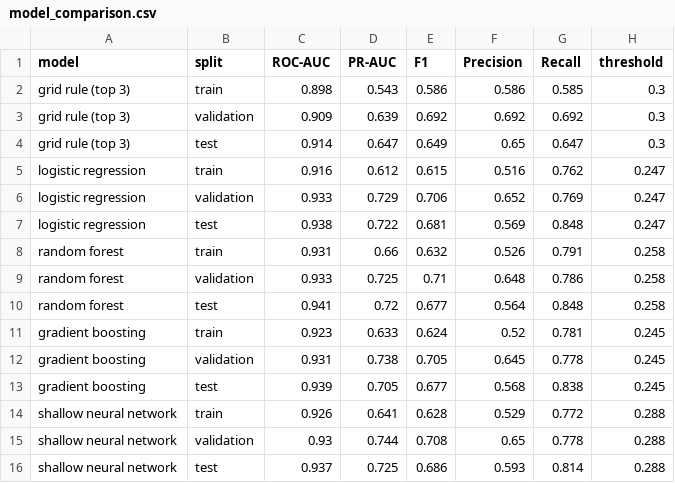
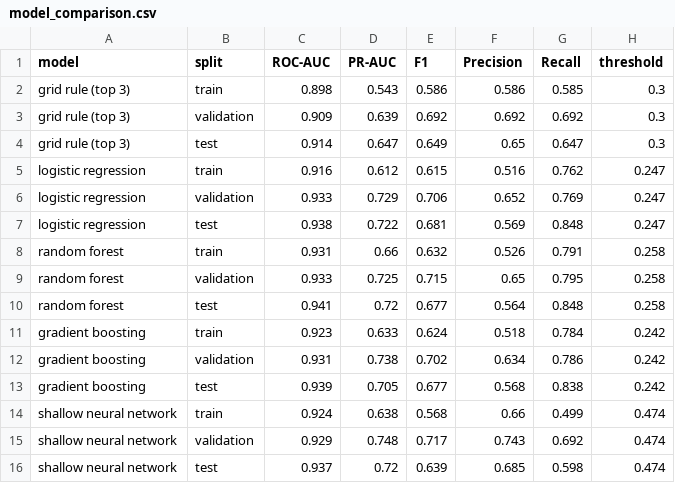
Before and after one commit to shoroukrafik/F1-podium-predictor, a CSV file: figures/model_comparison.csv, drawn as a sheet.

```diff
--- a/figures/model_comparison.csv
+++ b/figures/model_comparison.csv
@@ -8,9 +8,9 @@ logistic regression,test,0.938,0.722,0.681,0.569,0.848,0.247
 random forest,train,0.931,0.66,0.632,0.526,0.791,0.258
-random forest,validation,0.933,0.725,0.71,0.648,0.786,0.258
+random forest,validation,0.933,0.725,0.715,0.65,0.795,0.258
 random forest,test,0.941,0.72,0.677,0.564,0.848,0.258
-gradient boosting,train,0.923,0.633,0.624,0.52,0.781,0.245
-gradient boosting,validation,0.931,0.738,0.705,0.645,0.778,0.245
-gradient boosting,test,0.939,0.705,0.677,0.568,0.838,0.245
-shallow neural network,train,0.926,0.641,0.628,0.529,0.772,0.288
-shallow neural network,validation,0.93,0.744,0.708,0.65,0.778,0.288
-shallow neural network,test,0.937,0.725,0.686,0.593,0.814,0.288
+gradient boosting,train,0.923,0.633,0.624,0.518,0.784,0.242
+gradient boosting,validation,0.931,0.738,0.702,0.634,0.786,0.242
+gradient boosting,test,0.939,0.705,0.677,0.568,0.838,0.242
+shallow neural network,train,0.924,0.638,0.568,0.66,0.499,0.474
+shallow neural network,validation,0.929,0.748,0.717,0.743,0.692,0.474
+shallow neural network,test,0.937,0.72,0.639,0.685,0.598,0.474
```
Also changed, not shown: figures/ablation.csv, 38 other files.
